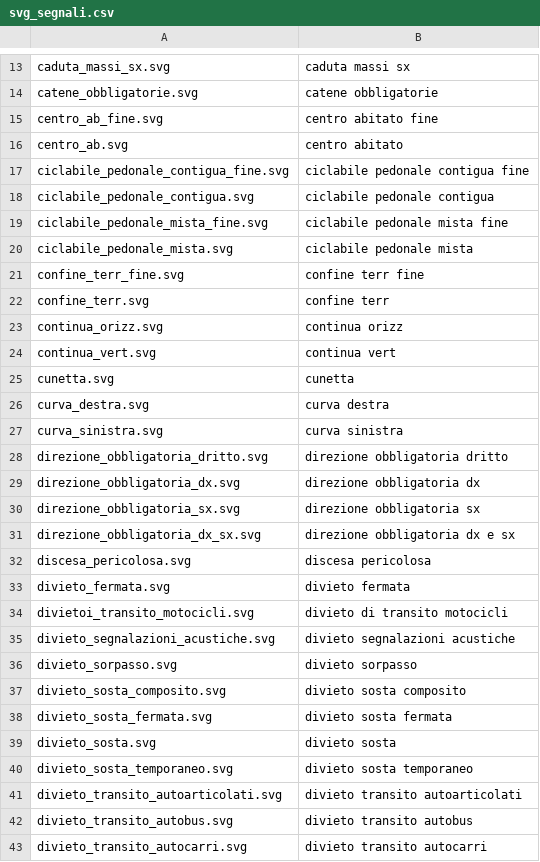
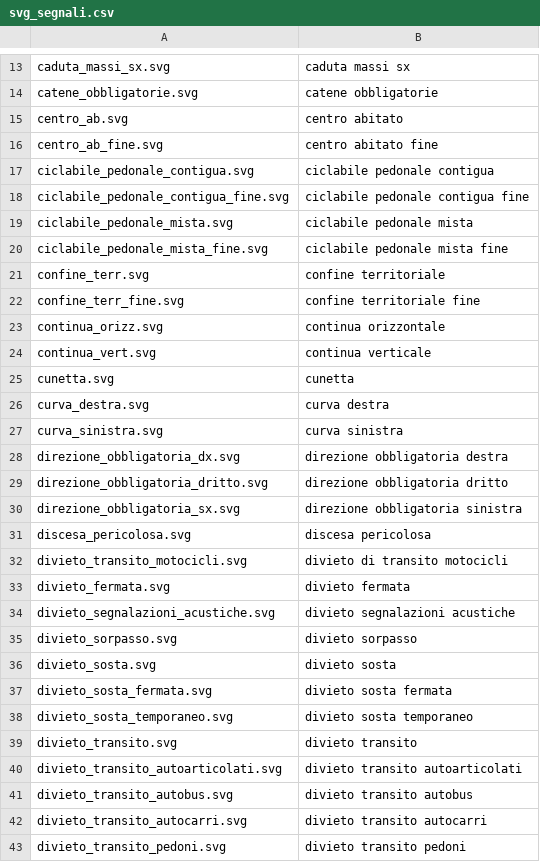
Before and after one commit to albert-one/catasto_segnaletica, a CSV file: CSV/svg_segnali.csv, drawn as a sheet; only a part is shown, gaps mark what is left out; the shorter side is filled out with more unchanged rows; the diff covers the shown part only.

```diff
--- a/CSV/svg_segnali.csv
+++ b/CSV/svg_segnali.csv
@@ -14,12 +14,12 @@ caduta_massi_sx.svg,caduta massi sx
 catene_obbligatorie.svg,catene obbligatorie
+centro_ab.svg,centro abitato
 centro_ab_fine.svg,centro abitato fine
-centro_ab.svg,centro abitato
+ciclabile_pedonale_contigua.svg,ciclabile pedonale contigua
 ciclabile_pedonale_contigua_fine.svg,ciclabile pedonale contigua fine
-ciclabile_pedonale_contigua.svg,ciclabile pedonale contigua
+ciclabile_pedonale_mista.svg,ciclabile pedonale mista
 ciclabile_pedonale_mista_fine.svg,ciclabile pedonale mista fine
-ciclabile_pedonale_mista.svg,ciclabile pedonale mista
-confine_terr_fine.svg,confine terr fine
-confine_terr.svg,confine terr
-continua_orizz.svg,continua orizz
-continua_vert.svg,continua vert
+confine_terr.svg,confine territoriale
+confine_terr_fine.svg,confine territoriale fine
+continua_orizz.svg,continua orizzontale
+continua_vert.svg,continua verticale
 cunetta.svg,cunetta
@@ -27,15 +27,14 @@ curva_destra.svg,curva destra
 curva_sinistra.svg,curva sinistra
+direzione_obbligatoria_dx.svg,direzione obbligatoria destra
 direzione_obbligatoria_dritto.svg,direzione obbligatoria dritto
-direzione_obbligatoria_dx.svg,direzione obbligatoria dx
-direzione_obbligatoria_sx.svg,direzione obbligatoria sx
-direzione_obbligatoria_dx_sx.svg,direzione obbligatoria dx e sx
+direzione_obbligatoria_sx.svg,direzione obbligatoria sinistra
 discesa_pericolosa.svg,discesa pericolosa
+divieto_transito_motocicli.svg,divieto di transito motocicli
 divieto_fermata.svg,divieto fermata
-divietoi_transito_motocicli.svg,divieto di transito motocicli
 divieto_segnalazioni_acustiche.svg,divieto segnalazioni acustiche
 divieto_sorpasso.svg,divieto sorpasso
-divieto_sosta_composito.svg,divieto sosta composito
+divieto_sosta.svg,divieto sosta
 divieto_sosta_fermata.svg,divieto sosta fermata
-divieto_sosta.svg,divieto sosta
 divieto_sosta_temporaneo.svg,divieto sosta temporaneo
+divieto_transito.svg,divieto transito
 divieto_transito_autoarticolati.svg,divieto transito autoarticolati
```
Also changed, not shown: 3 added rows, 5 removed rows, 8 moved rows and 10 edited cells elsewhere in this file, CSV/articoli-segnali.csv, CSV/elenco_segnali.csv, 11 other files.
